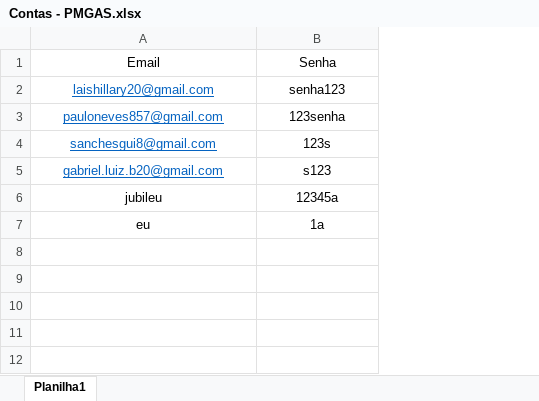
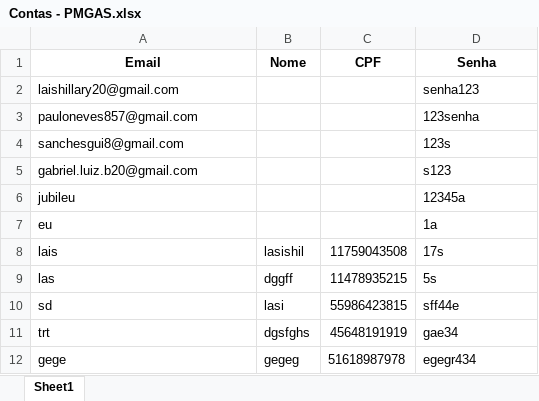
Before and after one commit to GABRIELLNB/PMGAS, an Excel workbook: Contas - PMGAS.xlsx, sheet Sheet1, drawn as a sheet; values as stored, in another font and other column widths than the file's, no borders; addresses are those after the commit; the diff names each change by its address in the sheet, - before the commit and + after, or states it on an @@ line.

Commit message:
Update Contas - PMGAS.xlsx

```diff
--- a/Contas - PMGAS.xlsx (sheet Sheet1)
+++ b/Contas - PMGAS.xlsx (sheet Sheet1)
-sheet tab: Planilha1
+sheet tab: Sheet1
+column B (Nome), empty
+column C (CPF), empty
-A1 bold: off
+A1 bold: on
-D1 bold: off
+D1 bold: on
@@ A2:A5 underline: on → off, text colour: #0563C1 → black @@
-A2:A7 alignment: center
+A2:A7 alignment: left
-D2:D7 alignment: center
+D2:D7 alignment: left
+row 8: lais | lasishil | 11759043508 | 17s
+row 9: las | dggff | 11478935215 | 5s
+row 10: sd | lasi | 55986423815 | sff44e
+row 11: trt | dgsfghs | 45648191919 | gae34
+row 12: gege | gegeg | 51618987978 | egegr434
```
